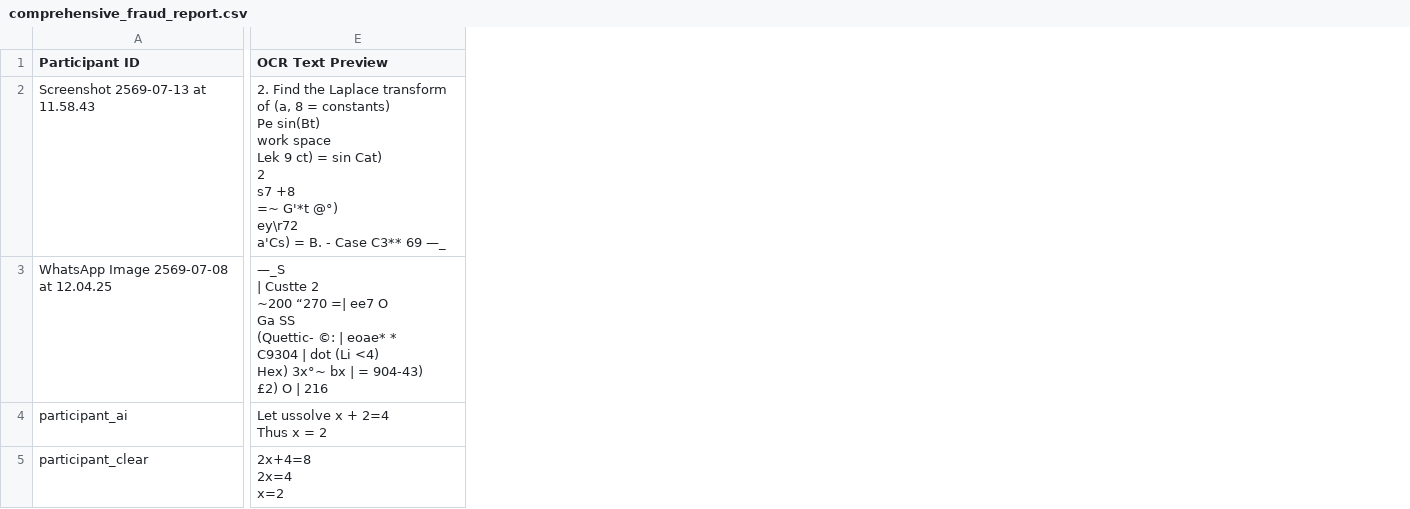
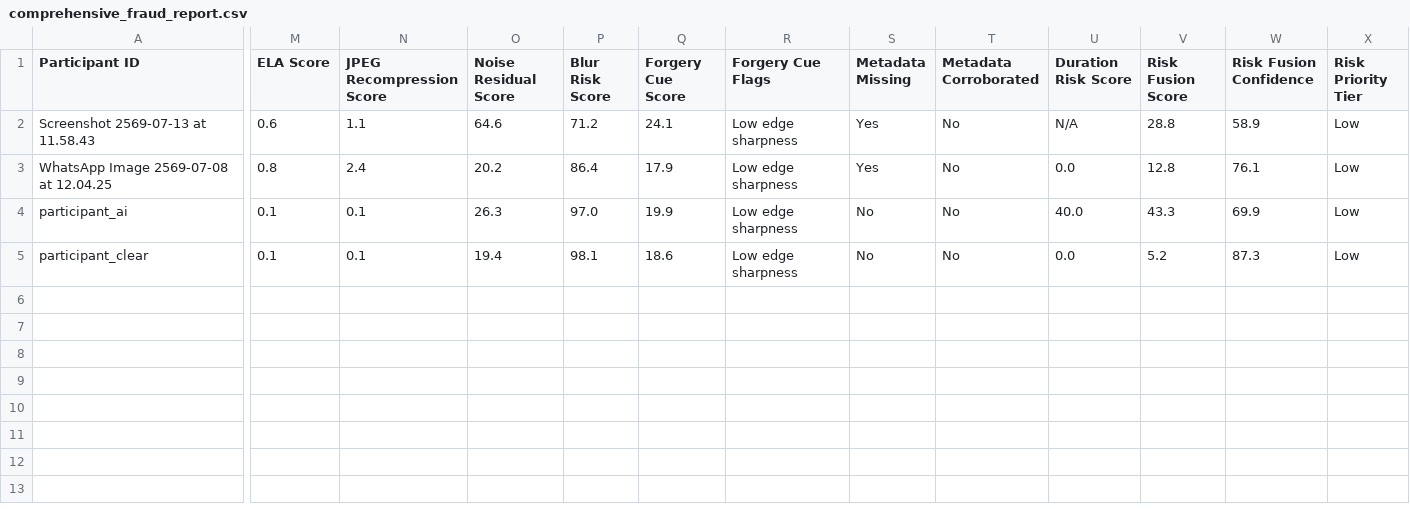
Before and after one commit to destiny-brown/Crowdsource, a CSV file: comprehensive_fraud_report.csv, drawn as a sheet; only a part is shown, gaps mark what is left out; removed rows and columns are numbered as before the commit, all else as after; ↵ is a line break in a cell; the diff covers the shown part only; the diff names each change by its address in the sheet, - before the commit and + after, or states it on an @@ line.

Commit message:
feat: Image forensic feature extraction

```diff
--- a/comprehensive_fraud_report.csv
+++ b/comprehensive_fraud_report.csv
-column E (OCR Text Preview), rows 2-5: 2. Find the Laplace transform of (a, 8 = constants) ↵ Pe sin(Bt) ↵ work space ↵ Lek 9 ct) = sin Cat) ↵ 2 ↵ s7 +8 ↵ =~ G'*t @°) ↵ ey\r72 ↵ a'Cs) = B. - Case C3** 69 —_ | —_S ↵ | Custte 2 ↵ ~200 “270 =| ee7 O ↵ Ga SS ↵ (Quettic- ©: | eoae* * ↵ C9304 | dot (Li <4) ↵ Hex) 3x°~ bx | = 904-43) ↵ £2) O | 216 | Let ussolve x + 2=4 ↵ Thus x = 2 | 2x+4=8 ↵ 2x=4 ↵ x=2
+column M (ELA Score), rows 2-5: 0.6 | 0.8 | 0.1 | 0.1
+column N (JPEG Recompression Score), rows 2-5: 1.1 | 2.4 | 0.1 | 0.1
+column O (Noise Residual Score), rows 2-5: 64.6 | 20.2 | 26.3 | 19.4
+column P (Blur Risk Score), rows 2-5: 71.2 | 86.4 | 97.0 | 98.1
+column Q (Forgery Cue Score), rows 2-5: 24.1 | 17.9 | 19.9 | 18.6
+column R (Forgery Cue Flags), rows 2-5: all Low edge sharpness
+column S (Metadata Missing), rows 2-5: Yes | Yes | No | No
+column T (Metadata Corroborated), rows 2-5: all No
+column U (Duration Risk Score), rows 2-5: N/A | 0.0 | 40.0 | 0.0
+column V (Risk Fusion Score), rows 2-5: 28.8 | 12.8 | 43.3 | 5.2
+column W (Risk Fusion Confidence), rows 2-5: 58.9 | 76.1 | 69.9 | 87.3
+column X (Risk Priority Tier), rows 2-5: all Low
```
Also changed, not shown: 2 added columns and 3 edited cells elsewhere in this file, 1 other file.
